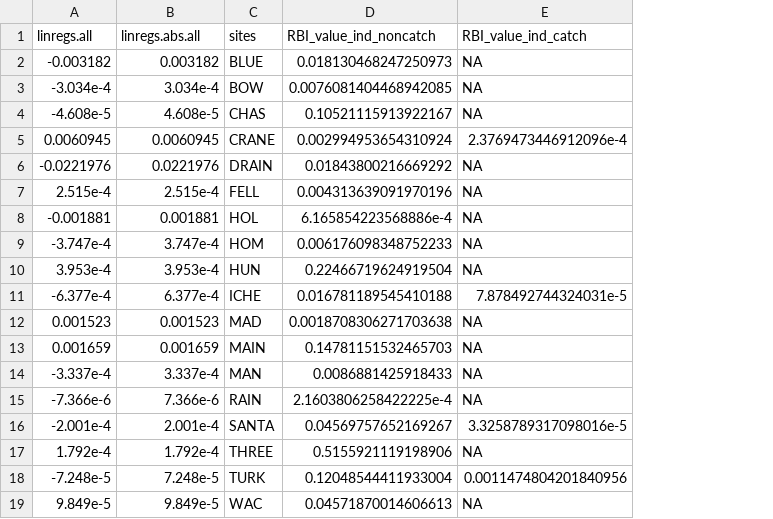
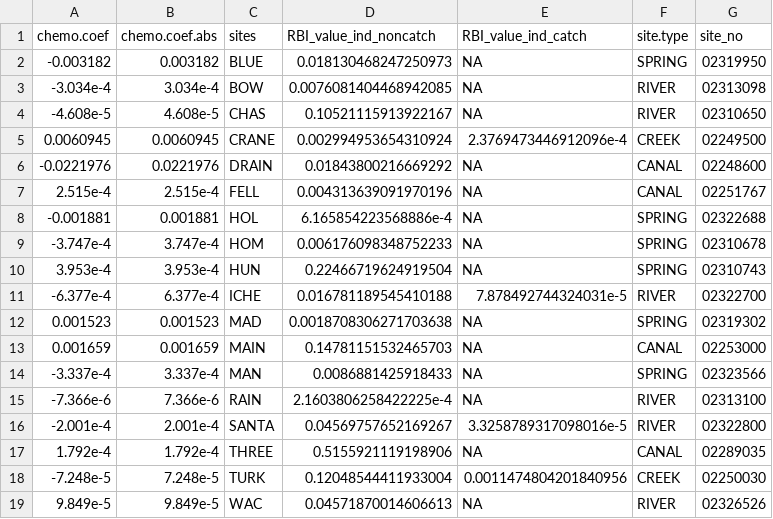
Before and after one commit to ytgong/ENV322_group_project, a CSV file: Data_Analysis/RBI_CHEMO_data.csv, drawn as a sheet; the diff names each change by its address in the sheet, - before the commit and + after, or states it on an @@ line.

Commit message:
making RBI calculations and analysis code readable

```diff
--- a/Data_Analysis/RBI_CHEMO_data.csv
+++ b/Data_Analysis/RBI_CHEMO_data.csv
+column F (site.type), rows 2-19: SPRING | RIVER | RIVER | CREEK | CANAL | CANAL | SPRING | SPRING | SPRING | RIVER | SPRING | CANAL | SPRING | RIVER | RIVER | CANAL | CREEK | RIVER
+column G (site_no), rows 2-19: 02319950 | 02313098 | 02310650 | 02249500 | 02248600 | 02251767 | 02322688 | 02310678 | 02310743 | 02322700 | 02319302 | 02253000 | 02323566 | 02313100 | 02322800 | 02289035 | 02250030 | 02326526
-A1: linregs.all
+A1: chemo.coef
-B1: linregs.abs.all
+B1: chemo.coef.abs
```
Also changed, not shown: Data_Analysis/RBI_CHEMO_nocanals.csv, 2 other files.
